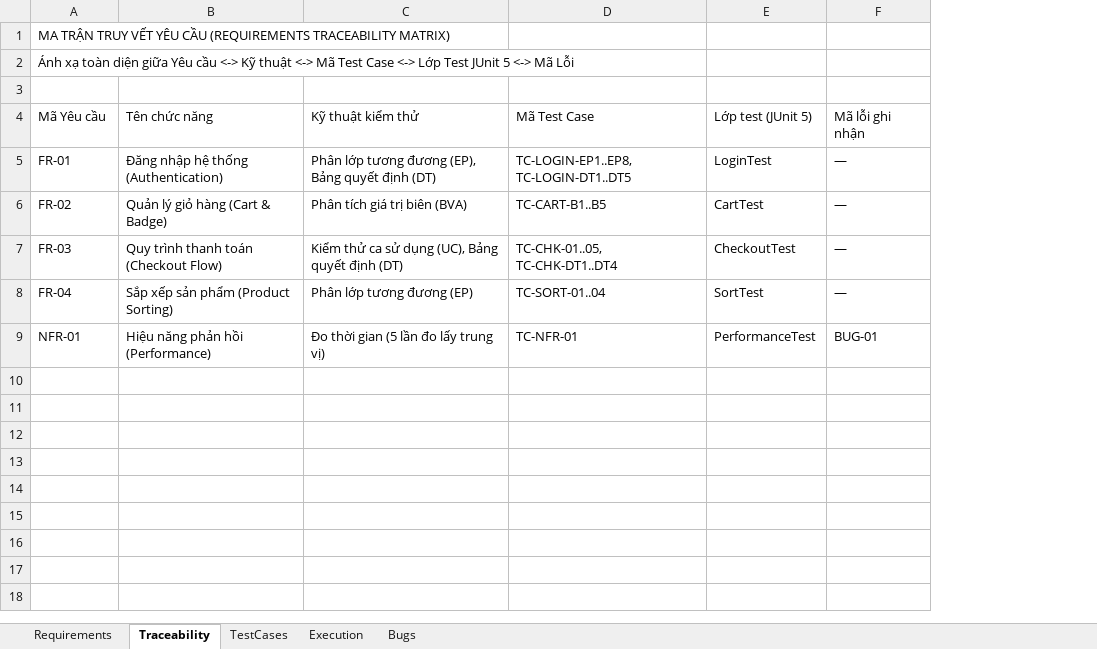
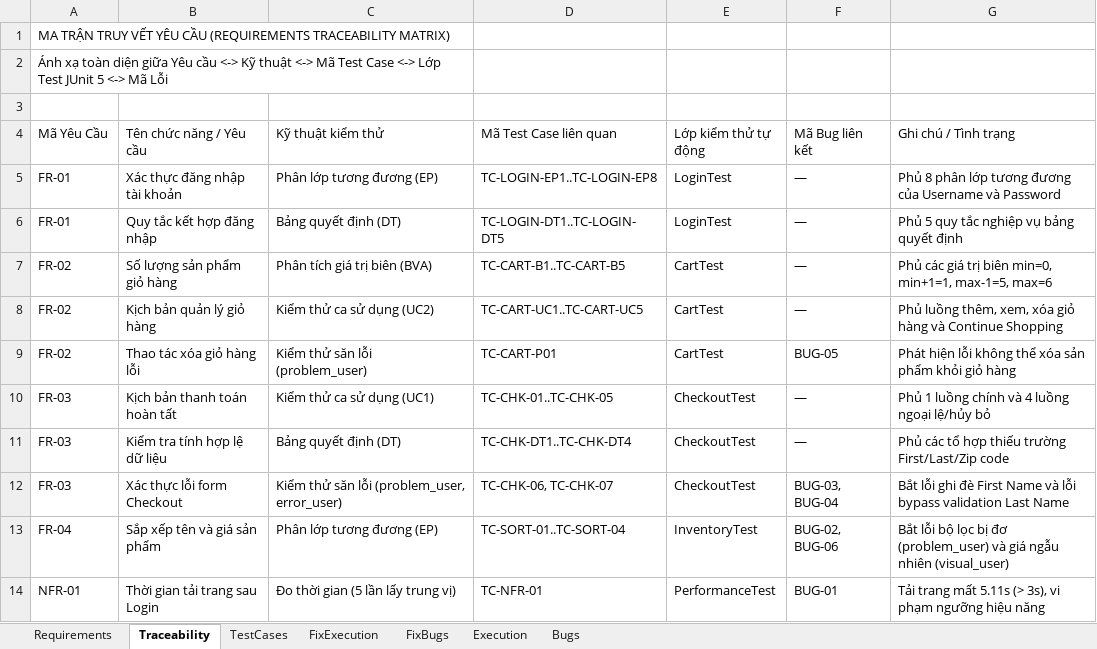
Before and after one commit to dangkhanh2610/SoftwareTesting, an Excel workbook: test-cases.xlsx, sheet Traceability, drawn as a sheet; values as stored, in another font and other column widths than the file's, no cell formats; charts and pictures not drawn; removed rows and columns are numbered as before the commit, all else as after; the diff names each change by its address in the sheet, - before the commit and + after, or states it on an @@ line.

Commit message:
docs: finalize test-cases.xlsx and Assignment_report.tex with full specifications

```diff
--- a/test-cases.xlsx (sheet Traceability)
+++ b/test-cases.xlsx (sheet Traceability)
+sheet tab: FixExecution
+sheet tab: FixBugs
-column B (Tên chức năng), rows 5-9: Đăng nhập hệ thống (Authentication) | Quản lý giỏ hàng (Cart & Badge) | Quy trình thanh toán (Checkout Flow) | Sắp xếp sản phẩm (Product Sorting) | Hiệu năng phản hồi (Performance)
+column B (Tên chức năng / Yêu cầu), row 5: Xác thực đăng nhập tài khoản; row 7: Số lượng sản phẩm giỏ hàng; row 10: Kịch bản thanh toán hoàn tất; rows 13-14: Sắp xếp tên và giá sản phẩm | Thời gian tải trang sau Login
-column D (Mã Test Case), rows 5-9: TC-LOGIN-EP1..EP8, TC-LOGIN-DT1..DT5 | TC-CART-B1..B5 | TC-CHK-01..05, TC-CHK-DT1..DT4 | TC-SORT-01..04 | TC-NFR-01
+column D (Mã Test Case liên quan), row 5: TC-LOGIN-EP1..TC-LOGIN-EP8; row 7: TC-CART-B1..TC-CART-B5; row 10: TC-CHK-01..TC-CHK-05; rows 13-14: TC-SORT-01..TC-SORT-04 | TC-NFR-01
+column G (Ghi chú / Tình trạng), row 5: Phủ 8 phân lớp tương đương của Username và Password; row 7: Phủ các giá trị biên min=0, min+1=1, max-1=5, max=6; row 10: Phủ 1 luồng chính và 4 luồng ngoại lệ/hủy bỏ; rows 13-14: Bắt lỗi bộ lọc bị đơ (problem_user) và giá ngẫu nhiên (visual_user) | Tải trang mất 5.11s (> 3s), vi phạm ngưỡng hiệu năng
+A1:C1 merged
+A2:C2 merged
-A4: Mã Yêu cầu
+A4: Mã Yêu Cầu
-E4: Lớp test (JUnit 5)
+E4: Lớp kiểm thử tự động
-F4: Mã lỗi ghi nhận
+F4: Mã Bug liên kết
-C5 (Kỹ thuật kiểm thử): Phân lớp tương đương (EP), Bảng quyết định (DT)
+C5 (Kỹ thuật kiểm thử): Phân lớp tương đương (EP)
+row 6: FR-01 | Quy tắc kết hợp đăng nhập | Bảng quyết định (DT) | TC-LOGIN-DT1..TC-LOGIN-DT5 | LoginTest | — | Phủ 5 quy tắc nghiệp vụ bảng quyết định
+row 8: FR-02 | Kịch bản quản lý giỏ hàng | Kiểm thử ca sử dụng (UC2) | TC-CART-UC1..TC-CART-UC5 | CartTest | — | Phủ luồng thêm, xem, xóa giỏ hàng và Continue Shopping
+row 9: FR-02 | Thao tác xóa giỏ hàng lỗi | Kiểm thử săn lỗi (problem_user) | TC-CART-P01 | CartTest | BUG-05 | Phát hiện lỗi không thể xóa sản phẩm khỏi giỏ hàng
-C10 (Kỹ thuật kiểm thử): Kiểm thử ca sử dụng (UC), Bảng quyết định (DT)
+C10 (Kỹ thuật kiểm thử): Kiểm thử ca sử dụng (UC1)
+row 11: FR-03 | Kiểm tra tính hợp lệ dữ liệu | Bảng quyết định (DT) | TC-CHK-DT1..TC-CHK-DT4 | CheckoutTest | — | Phủ các tổ hợp thiếu trường First/Last/Zip code
+row 12: FR-03 | Xác thực lỗi form Checkout | Kiểm thử săn lỗi (problem_user, error_user) | TC-CHK-06, TC-CHK-07 | CheckoutTest | BUG-03, BUG-04 | Bắt lỗi ghi đè First Name và lỗi bypass validation Last Name
-E13 (Lớp kiểm thử tự động): SortTest
+E13 (Lớp kiểm thử tự động): InventoryTest
-F13 (Mã Bug liên kết): —
+F13 (Mã Bug liên kết): BUG-02, BUG-06
-C14 (Kỹ thuật kiểm thử): Đo thời gian (5 lần đo lấy trung vị)
+C14 (Kỹ thuật kiểm thử): Đo thời gian (5 lần lấy trung vị)
```
Also changed, not shown: sheet Execution, sheet TestCases, sheet Bugs, sheet Requirements, cell formats, charts or pictures, 1 other file.
